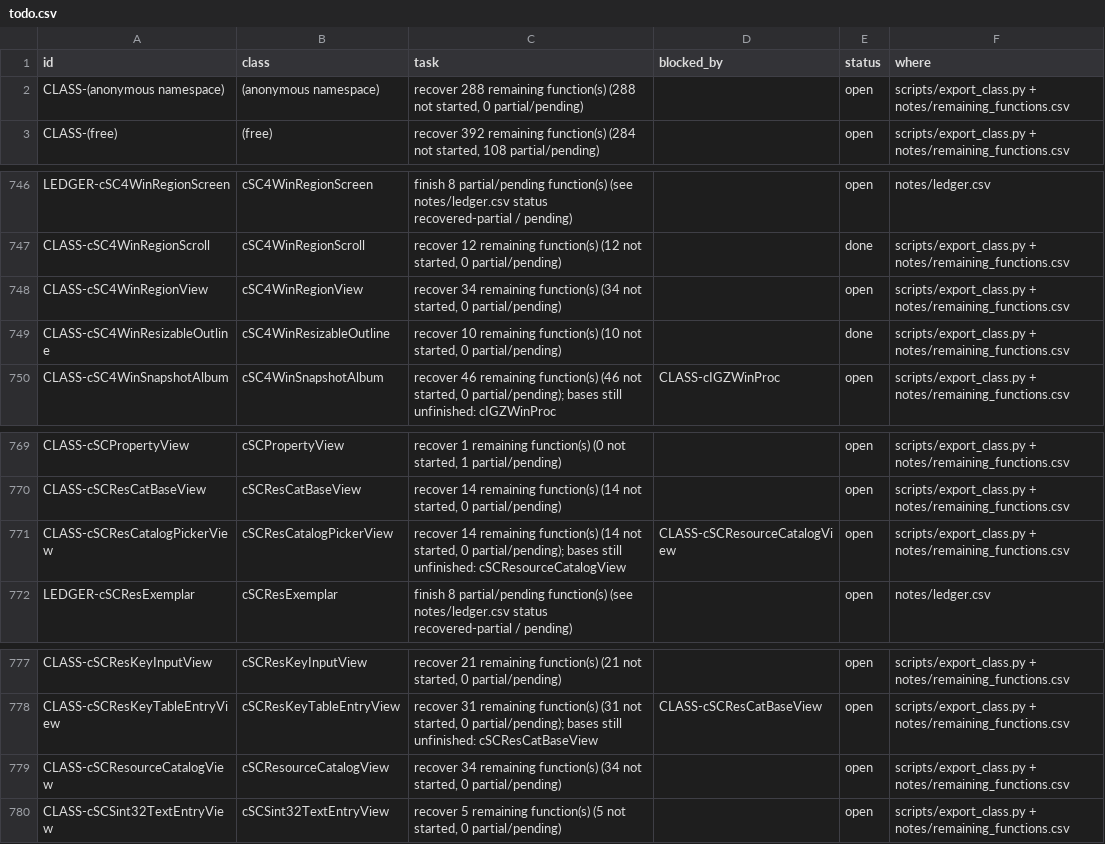
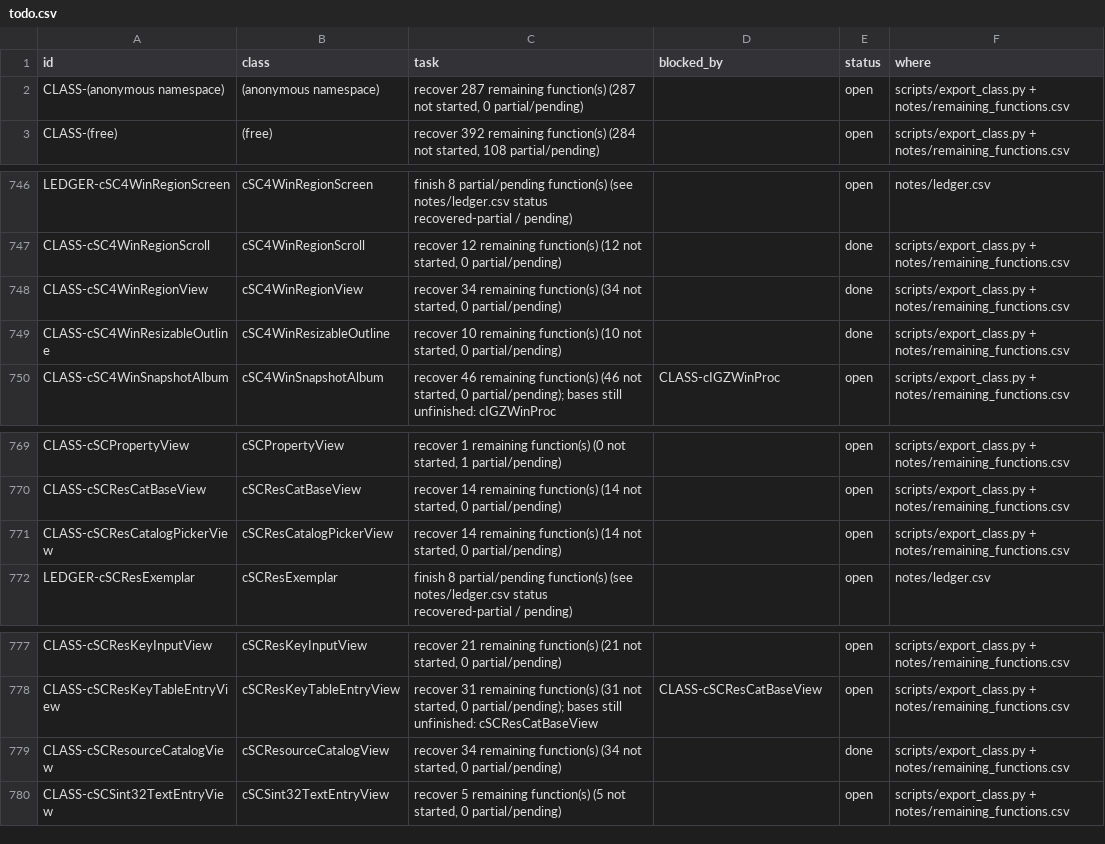
Before and after one commit to CadenKalez/DeSCAi4, a CSV file: notes/todo.csv, drawn as a sheet; only a part is shown, gaps mark what is left out.

Commit message:
cSCResourceCatalogView + cSC4WinRegionView (33 + 34 functions, 2 tests)
Resource catalog: the picker window over cGZWin - lifetime and COM, Init/Shutdown, paint, key and mouse
handling, the type/group filters, the key list refresh and the Ingred.ini reader. Two details worth keeping:
the section literal really is spelled "ExamplerCategories" in the binary, and a second group in an entry
produces a "<Name> Cohort" row for type 0x05342861. Quirks asserted: 'Remove Selected Resource' does
nothing and returns true, Add falls through to that exit, Done returns false after KillSelf, the combo branch
of GZOnCommand returns false while the missing-child branch returns true, Shutdown zeroes +0x1a8 without
releasing it, and the grid is created with flags 0x19bff.

Region view: the region map window - city tiles, selection and scrolling - on the recovered region and
camera classes.

Both tests were built fresh from their registered source lists and pass under ASan/UBSan.

```diff
--- a/notes/todo.csv
+++ b/notes/todo.csv
@@ -1,3 +1,3 @@
 id,class,task,blocked_by,status,where
-CLASS-(anonymous namespace),(anonymous namespace),"recover 288 remaining function(s) (288 not started, 0 partial/pending)",,open,scripts/export_class.py + notes/remaining_functions.csv
+CLASS-(anonymous namespace),(anonymous namespace),"recover 287 remaining function(s) (287 not started, 0 partial/pending)",,open,scripts/export_class.py + notes/remaining_functions.csv
 CLASS-(free),(free),"recover 392 remaining function(s) (284 not started, 108 partial/pending)",,open,scripts/export_class.py + notes/remaining_functions.csv
@@ -747,3 +747,3 @@ LEDGER-cSC4WinRegionScreen,cSC4WinRegionScreen,finish 8 partial/pending function
 CLASS-cSC4WinRegionScroll,cSC4WinRegionScroll,"recover 12 remaining function(s) (12 not started, 0 partial/pending)",,done,scripts/export_class.py + notes/remaining_functions.csv
-CLASS-cSC4WinRegionView,cSC4WinRegionView,"recover 34 remaining function(s) (34 not started, 0 partial/pending)",,open,scripts/export_class.py + notes/remaining_functions.csv
+CLASS-cSC4WinRegionView,cSC4WinRegionView,"recover 34 remaining function(s) (34 not started, 0 partial/pending)",,done,scripts/export_class.py + notes/remaining_functions.csv
 CLASS-cSC4WinResizableOutline,cSC4WinResizableOutline,"recover 10 remaining function(s) (10 not started, 0 partial/pending)",,done,scripts/export_class.py + notes/remaining_functions.csv
@@ -770,3 +770,3 @@ CLASS-cSCPropertyView,cSCPropertyView,"recover 1 remaining function(s) (0 not st
 CLASS-cSCResCatBaseView,cSCResCatBaseView,"recover 14 remaining function(s) (14 not started, 0 partial/pending)",,open,scripts/export_class.py + notes/remaining_functions.csv
-CLASS-cSCResCatalogPickerView,cSCResCatalogPickerView,"recover 14 remaining function(s) (14 not started, 0 partial/pending); bases still unfinished: cSCResourceCatalogView",CLASS-cSCResourceCatalogView,open,scripts/export_class.py + notes/remaining_functions.csv
+CLASS-cSCResCatalogPickerView,cSCResCatalogPickerView,"recover 14 remaining function(s) (14 not started, 0 partial/pending)",,open,scripts/export_class.py + notes/remaining_functions.csv
 LEDGER-cSCResExemplar,cSCResExemplar,finish 8 partial/pending function(s) (see notes/ledger.csv status recovered-partial / pending),,open,notes/ledger.csv
@@ -778,3 +778,3 @@ CLASS-cSCResKeyInputView,cSCResKeyInputView,"recover 21 remaining function(s) (2
 CLASS-cSCResKeyTableEntryView,cSCResKeyTableEntryView,"recover 31 remaining function(s) (31 not started, 0 partial/pending); bases still unfinished: cSCResCatBaseView",CLASS-cSCResCatBaseView,open,scripts/export_class.py + notes/remaining_functions.csv
-CLASS-cSCResourceCatalogView,cSCResourceCatalogView,"recover 34 remaining function(s) (34 not started, 0 partial/pending)",,open,scripts/export_class.py + notes/remaining_functions.csv
+CLASS-cSCResourceCatalogView,cSCResourceCatalogView,"recover 34 remaining function(s) (34 not started, 0 partial/pending)",,done,scripts/export_class.py + notes/remaining_functions.csv
 CLASS-cSCSint32TextEntryView,cSCSint32TextEntryView,"recover 5 remaining function(s) (5 not started, 0 partial/pending)",,open,scripts/export_class.py + notes/remaining_functions.csv
```
Also changed, not shown: 15 other files.
